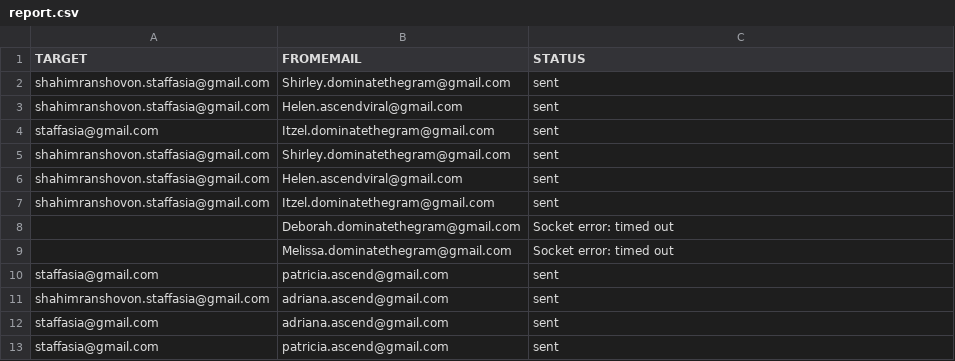
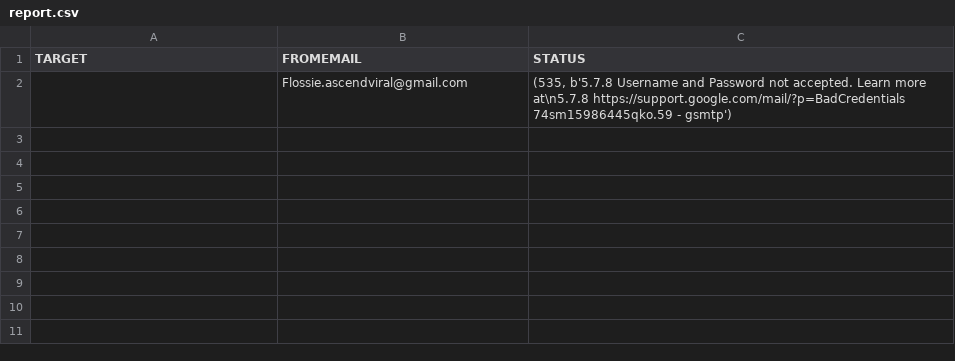
Before and after one commit to adamnBlack/pyqt_monster, a CSV file: database/report.csv, drawn as a sheet.

```diff
--- a/database/report.csv
+++ b/database/report.csv
@@ -1,13 +1,2 @@
 TARGET,FROMEMAIL,STATUS
-shahimranshovon.staffasia@gmail.com,Shirley.dominatethegram@gmail.com,sent
-shahimranshovon.staffasia@gmail.com,Helen.ascendviral@gmail.com,sent
-staffasia@gmail.com,Itzel.dominatethegram@gmail.com,sent
-shahimranshovon.staffasia@gmail.com,Shirley.dominatethegram@gmail.com,sent
-shahimranshovon.staffasia@gmail.com,Helen.ascendviral@gmail.com,sent
-shahimranshovon.staffasia@gmail.com,Itzel.dominatethegram@gmail.com,sent
-,Deborah.dominatethegram@gmail.com,Socket error: timed out
-,Melissa.dominatethegram@gmail.com,Socket error: timed out
-staffasia@gmail.com,patricia.ascend@gmail.com,sent
-shahimranshovon.staffasia@gmail.com,adriana.ascend@gmail.com,sent
-staffasia@gmail.com,adriana.ascend@gmail.com,sent
-staffasia@gmail.com,patricia.ascend@gmail.com,sent
+,Flossie.ascendviral@gmail.com,"(535, b'5.7.8 Username and Password not accepted. Learn more at\n5.7.8  https://support.google.com/mail/?p=BadCredentials 74sm15986445qko.59 - gsmtp')"
```
Also changed, not shown: database/group_b.csv, 10 other files.
